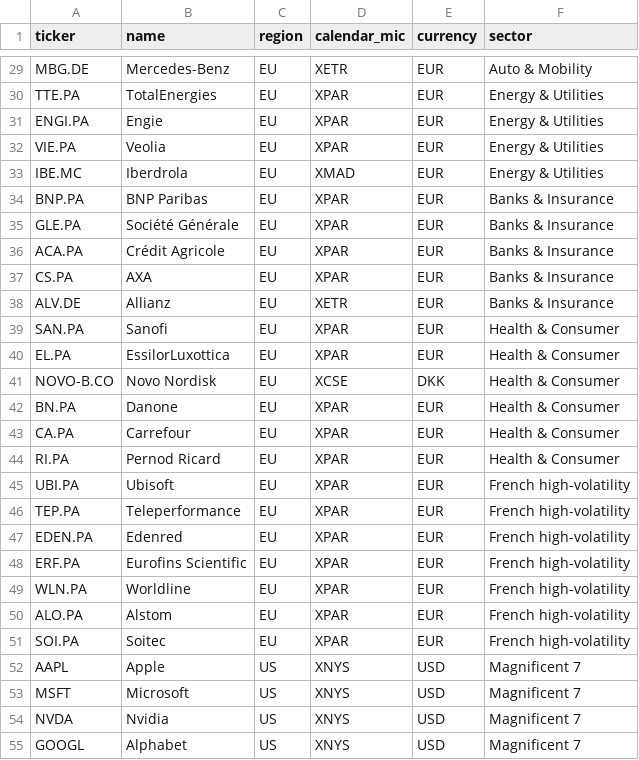
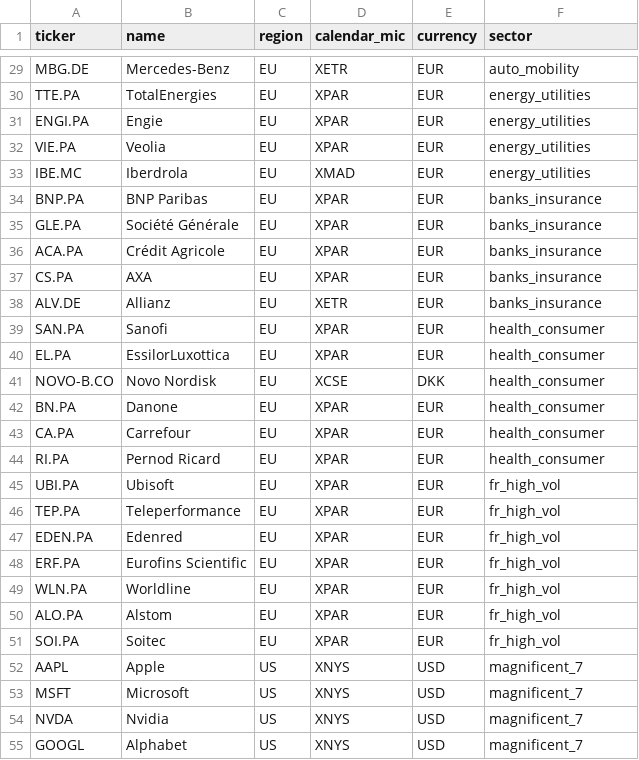
Before and after one commit to kponseel/WARSTREET, a CSV file: data/instruments.csv, drawn as a sheet; only a part is shown, gaps mark what is left out; the diff covers the shown part only; the diff names each change by its address in the sheet, - before the commit and + after, or states it on an @@ line.

```diff
--- a/data/instruments.csv
+++ b/data/instruments.csv
-F29 (sector): Auto & Mobility
+F29 (sector): auto_mobility
-F30:F33 (sector): Energy & Utilities
+F30:F33 (sector): energy_utilities
-F34:F38 (sector): Banks & Insurance
+F34:F38 (sector): banks_insurance
-F39:F44 (sector): Health & Consumer
+F39:F44 (sector): health_consumer
-F45:F51 (sector): French high-volatility
+F45:F51 (sector): fr_high_vol
-F52:F55 (sector): Magnificent 7
+F52:F55 (sector): magnificent_7
```
Also changed, not shown: 73 edited cells elsewhere in this file, 15 other files.
